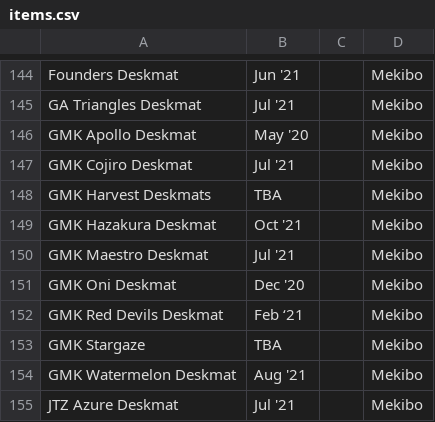
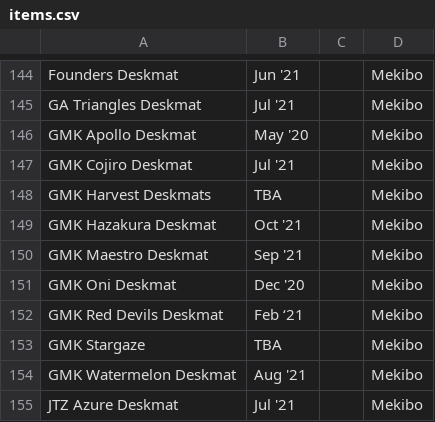
Before and after one commit to anticlockwise/key_updates, a CSV file: keyup/items.csv, drawn as a sheet; only a part is shown, gaps mark what is left out; the diff covers the shown part only.

```diff
--- a/keyup/items.csv
+++ b/keyup/items.csv
@@ -153,3 +153,3 @@ GMK Harvest Deskmats,TBA,,Mekibo
 GMK Hazakura Deskmat,Oct '21,,Mekibo
-GMK Maestro Deskmat,Jul '21,,Mekibo
+GMK Maestro Deskmat,Sep '21,,Mekibo
 GMK Oni Deskmat,Dec '20,,Mekibo
```
Also changed, not shown: 9 added rows and 7 moved rows elsewhere in this file, 2 other files.
